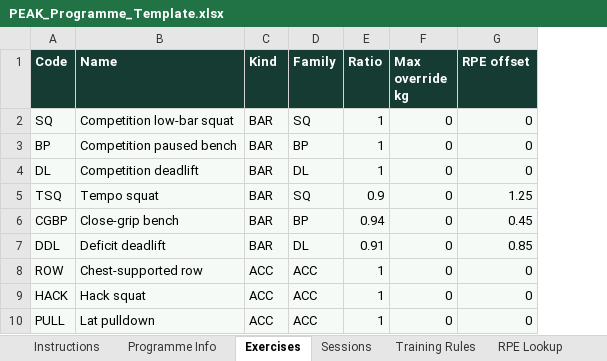
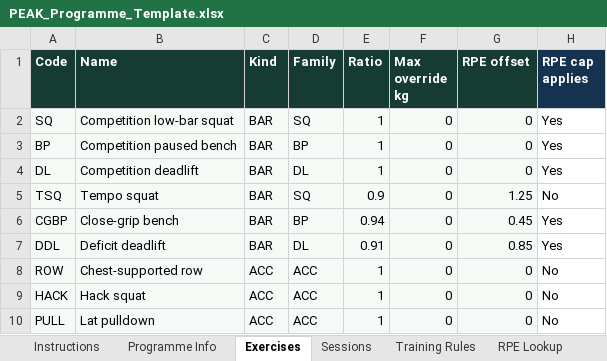
Before and after one commit to RorschachsBloat/Training-app-experiment, an Excel workbook: PEAK_Programme_Template.xlsx, sheet Exercises, drawn as a sheet; values as stored, in another font and other column widths than the file's, no borders; the diff names each change by its address in the sheet, - before the commit and + after, or states it on an @@ line.

```diff
--- a/PEAK_Programme_Template.xlsx (sheet Exercises)
+++ b/PEAK_Programme_Template.xlsx (sheet Exercises)
+column H (RPE cap applies), rows 2-10: Yes | Yes | Yes | No | Yes | Yes | No | No | No
```
Also changed, not shown: sheet Sessions, sheet Instructions, 6 other files.
